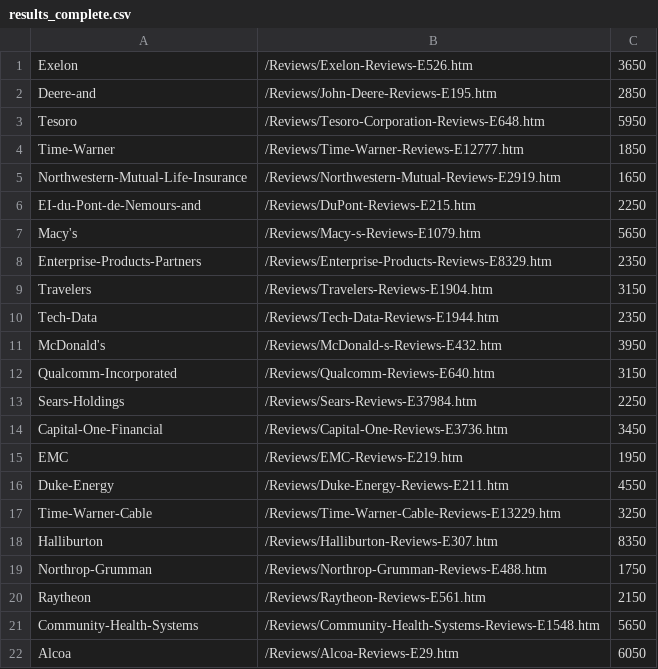
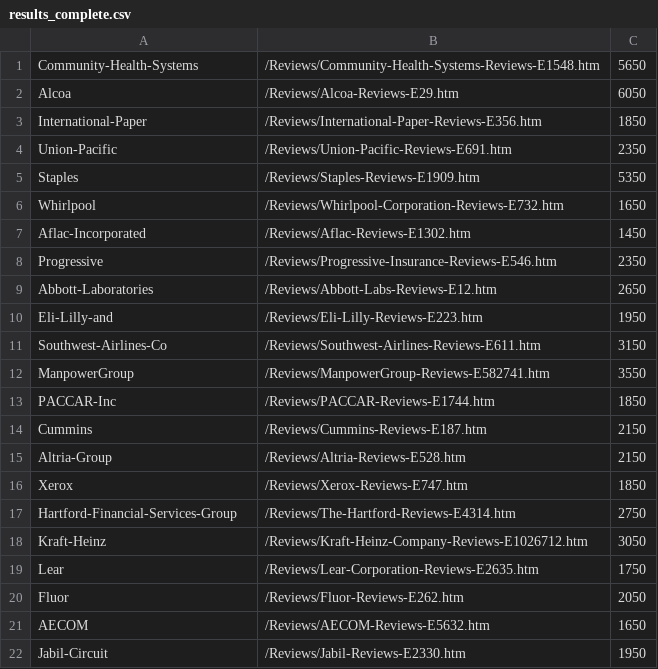
Before and after one commit to aheyman/csci-788, a CSV file: results_complete.csv, drawn as a sheet; only a part is shown; the shorter side is filled out with more unchanged rows; the diff names each change by its address in the sheet, - before the commit and + after, or states it on an @@ line.

```diff
--- a/results_complete.csv
+++ b/results_complete.csv
-row 1: Exelon | /Reviews/Exelon-Reviews-E526.htm | 3650
-row 2: Deere-and | /Reviews/John-Deere-Reviews-E195.htm | 2850
-row 3: Tesoro | /Reviews/Tesoro-Corporation-Reviews-E648.htm | 5950
-row 4: Time-Warner | /Reviews/Time-Warner-Reviews-E12777.htm | 1850
-row 5: Northwestern-Mutual-Life-Insurance | /Reviews/Northwestern-Mutual-Reviews-E2919.htm | 1650
-row 6: EI-du-Pont-de-Nemours-and | /Reviews/DuPont-Reviews-E215.htm | 2250
-row 7: Macy's | /Reviews/Macy-s-Reviews-E1079.htm | 5650
-row 8: Enterprise-Products-Partners | /Reviews/Enterprise-Products-Reviews-E8329.htm | 2350
-row 9: Travelers | /Reviews/Travelers-Reviews-E1904.htm | 3150
-row 10: Tech-Data | /Reviews/Tech-Data-Reviews-E1944.htm | 2350
-row 11: McDonald's | /Reviews/McDonald-s-Reviews-E432.htm | 3950
-row 12: Qualcomm-Incorporated | /Reviews/Qualcomm-Reviews-E640.htm | 3150
-row 13: Sears-Holdings | /Reviews/Sears-Reviews-E37984.htm | 2250
-row 14: Capital-One-Financial | /Reviews/Capital-One-Reviews-E3736.htm | 3450
-row 15: EMC | /Reviews/EMC-Reviews-E219.htm | 1950
-row 16: Duke-Energy | /Reviews/Duke-Energy-Reviews-E211.htm | 4550
-row 17: Time-Warner-Cable | /Reviews/Time-Warner-Cable-Reviews-E13229.htm | 3250
-row 18: Halliburton | /Reviews/Halliburton-Reviews-E307.htm | 8350
-row 19: Northrop-Grumman | /Reviews/Northrop-Grumman-Reviews-E488.htm | 1750
-row 20: Raytheon | /Reviews/Raytheon-Reviews-E561.htm | 2150
```
Also changed, not shown: completedurls.csv, 1 other file.
